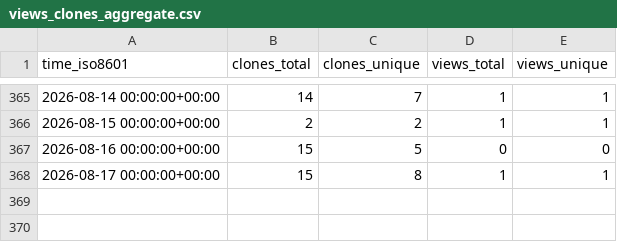
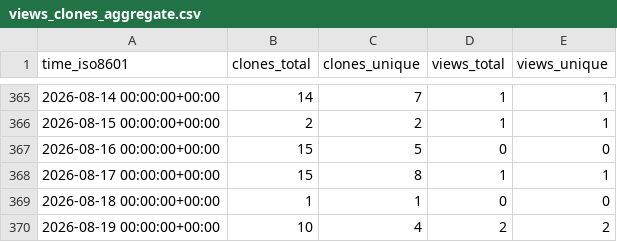
Before and after one commit to L2S-lab/robomaster_ros2, a CSV file: L2S-lab/robomaster_ros2/ghrs-data/views_clones_aggregate.csv, drawn as a sheet; only a part is shown, gaps mark what is left out.

```diff
--- a/L2S-lab/robomaster_ros2/ghrs-data/views_clones_aggregate.csv
+++ b/L2S-lab/robomaster_ros2/ghrs-data/views_clones_aggregate.csv
@@ -368 +368,3 @@ time_iso8601,clones_total,clones_unique,views_total,views_unique
 2026-08-17 00:00:00+00:00,15,8,1,1
+2026-08-18 00:00:00+00:00,1,1,0,0
+2026-08-19 00:00:00+00:00,10,4,2,2
```
Also changed, not shown: 1 other file.
